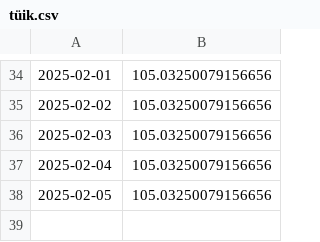
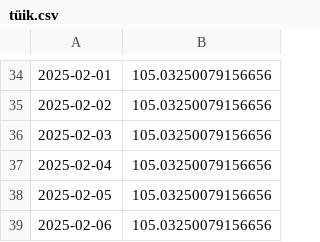
Before and after one commit to kaboya19/web-tufe-streamlit, a CSV file: tüik.csv, drawn as a sheet; only a part is shown, gaps mark what is left out.

Commit message:
Update tüik.csv

```diff
--- a/tüik.csv
+++ b/tüik.csv
@@ -38 +38,2 @@
 2025-02-05,105.03250079156656
+2025-02-06,105.03250079156656
```
